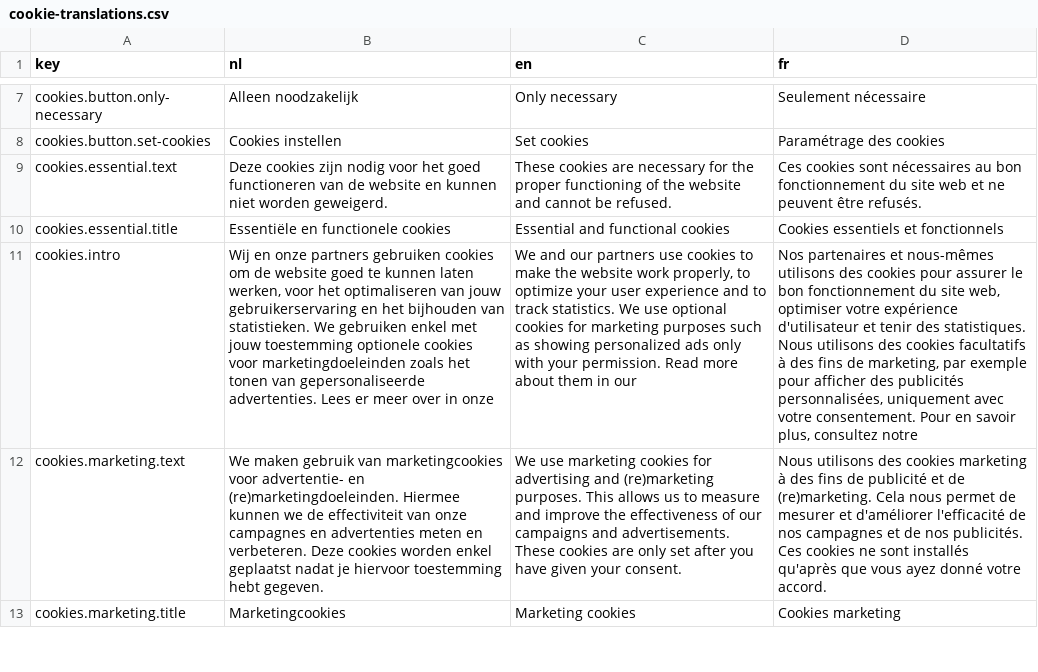
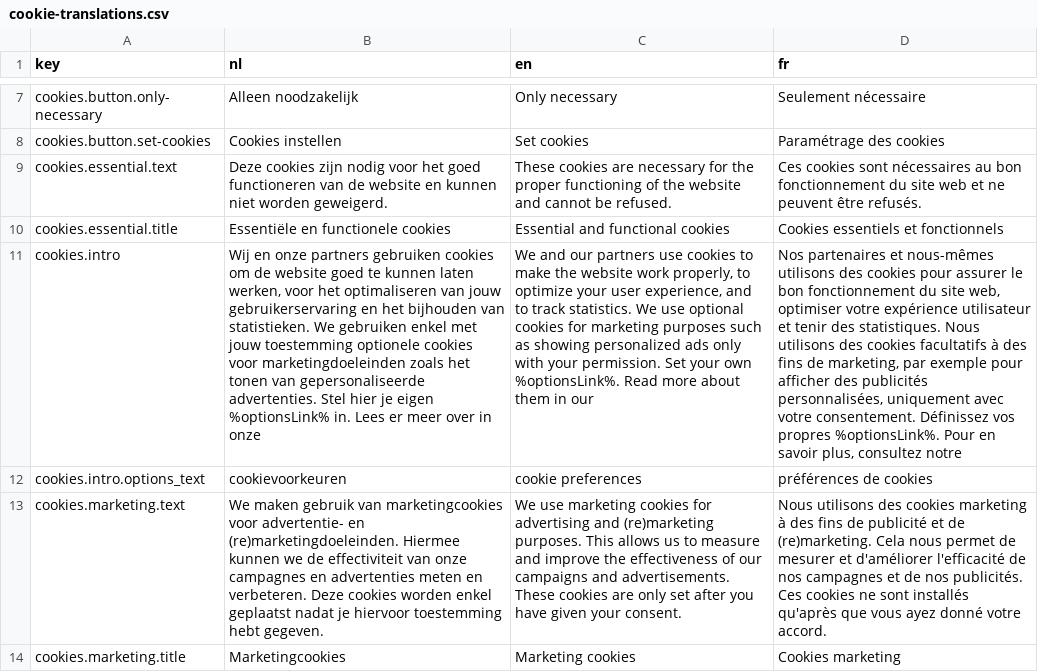
Before and after one commit to ntriga/pimcore-ntriga-cookies, a CSV file: data/cookie-translations.csv, drawn as a sheet; only a part is shown, gaps mark what is left out; the diff names each change by its address in the sheet, - before the commit and + after, or states it on an @@ line.

```diff
--- a/data/cookie-translations.csv
+++ b/data/cookie-translations.csv
-B11 (nl): …gepersonaliseerde advertenties. Lees er…
+B11 (nl): …gepersonaliseerde advertenties. Stel hier je eigen %optionsLink% in. Lees er…
-C11 (en): …your user experience and to track statistics. We use optional cookies for marketing purposes such as showing personalized ads only with your permission. Read more…
+C11 (en): …your user experience, and to track statistics. We use optional cookies for marketing purposes such as showing personalized ads only with your permission. Set your own %optionsLink%. Read more…
-D11 (fr): …votre expérience d'utilisateur et tenir des statistiques. Nous utilisons des cookies facultatifs à des fins de marketing, par exemple pour afficher des publicités personnalisées, uniquement avec votre consentement. Pour en…
+D11 (fr): …votre expérience utilisateur et tenir des statistiques. Nous utilisons des cookies facultatifs à des fins de marketing, par exemple pour afficher des publicités personnalisées, uniquement avec votre consentement. Définissez vos propres %optionsLink%. Pour en…
+row 12: cookies.intro.options_text | cookievoorkeuren | cookie preferences | préférences de cookies
```
Also changed, not shown: 2 other files.
